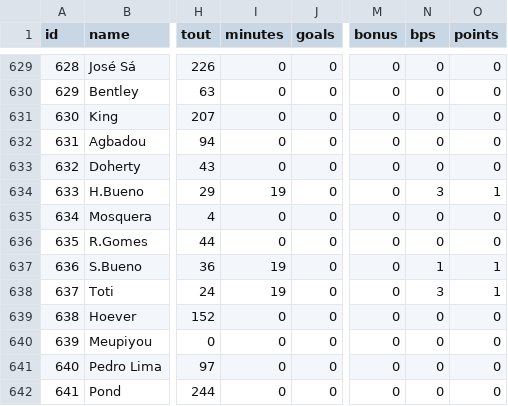
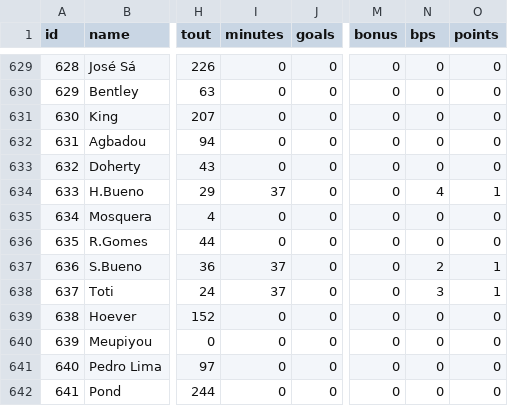
Before and after one commit to PharmaSajH/bears-live, a CSV file: public/feed_players.csv, drawn as a sheet; only a part is shown, gaps mark what is left out; the diff covers the shown part only; the diff names each change by its address in the sheet, - before the commit and + after, or states it on an @@ line.

```diff
--- a/public/feed_players.csv
+++ b/public/feed_players.csv
-I634 (minutes): 19
+I634 (minutes): 37
-N634 (bps): 3
+N634 (bps): 4
-I637:I638 (minutes): 19
+I637:I638 (minutes): 37
-N637 (bps): 1
+N637 (bps): 2
```
Also changed, not shown: 41 edited cells elsewhere in this file, 4 other files.
